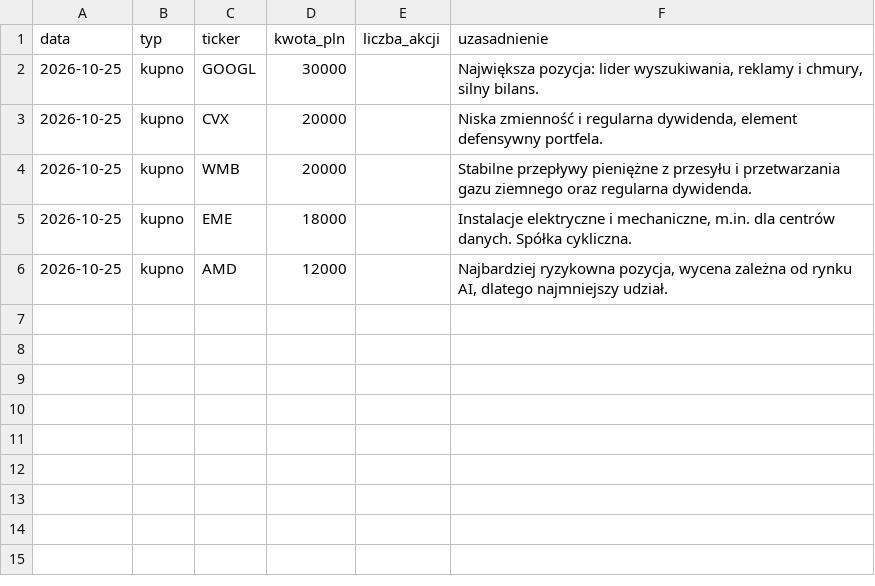
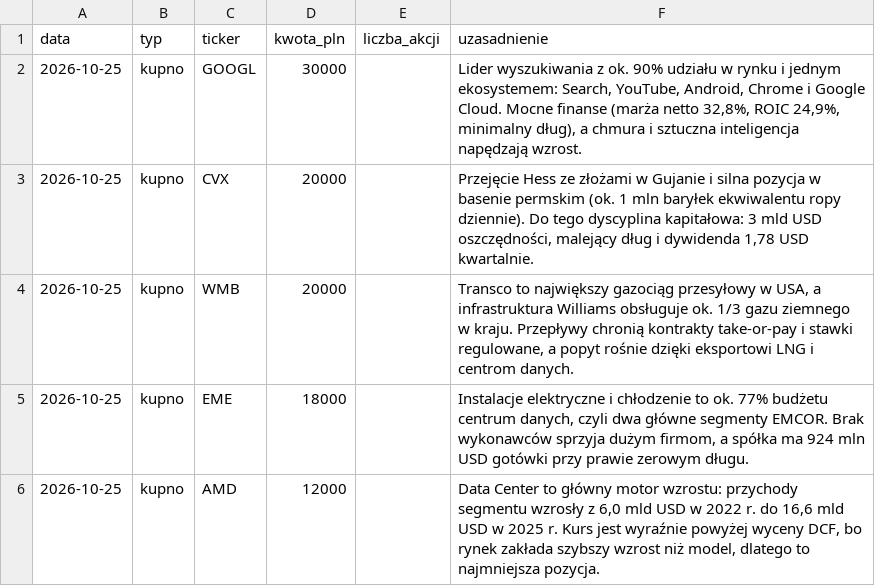
Before and after one commit to Fundusz-Index/fundusz-index-strona, a CSV file: data/transakcje.csv, drawn as a sheet.

```diff
--- a/data/transakcje.csv
+++ b/data/transakcje.csv
@@ -1,6 +1,6 @@
 data,typ,ticker,kwota_pln,liczba_akcji,uzasadnienie
-2026-10-25,kupno,GOOGL,30000,,"Największa pozycja: lider wyszukiwania, reklamy i chmury, silny bilans."
-2026-10-25,kupno,CVX,20000,,"Niska zmienność i regularna dywidenda, element defensywny portfela."
-2026-10-25,kupno,WMB,20000,,"Stabilne przepływy pieniężne z przesyłu i przetwarzania gazu ziemnego oraz regularna dywidenda."
-2026-10-25,kupno,EME,18000,,"Instalacje elektryczne i mechaniczne, m.in. dla centrów danych. Spółka cykliczna."
-2026-10-25,kupno,AMD,12000,,"Najbardziej ryzykowna pozycja, wycena zależna od rynku AI, dlatego najmniejszy udział."
+2026-10-25,kupno,GOOGL,30000,,"Lider wyszukiwania z ok. 90% udziału w rynku i jednym ekosystemem: Search, YouTube, Android, Chrome i Google Cloud. Mocne finanse (marża netto 32,8%, ROIC 24,9%, minimalny dług), a chmura i sztuczna inteligencja napędzają wzrost."
+2026-10-25,kupno,CVX,20000,,"Przejęcie Hess ze złożami w Gujanie i silna pozycja w basenie permskim (ok. 1 mln baryłek ekwiwalentu ropy dziennie). Do tego dyscyplina kapitałowa: 3 mld USD oszczędności, malejący dług i dywidenda 1,78 USD kwartalnie."
+2026-10-25,kupno,WMB,20000,,"Transco to największy gazociąg przesyłowy w USA, a infrastruktura Williams obsługuje ok. 1/3 gazu ziemnego w kraju. Przepływy chronią kontrakty take-or-pay i stawki regulowane, a popyt rośnie dzięki eksportowi LNG i centrom danych."
+2026-10-25,kupno,EME,18000,,"Instalacje elektryczne i chłodzenie to ok. 77% budżetu centrum danych, czyli dwa główne segmenty EMCOR. Brak wykonawców sprzyja dużym firmom, a spółka ma 924 mln USD gotówki przy prawie zerowym długu."
+2026-10-25,kupno,AMD,12000,,"Data Center to główny motor wzrostu: przychody segmentu wzrosły z 6,0 mld USD w 2022 r. do 16,6 mld USD w 2025 r. Kurs jest wyraźnie powyżej wyceny DCF, bo rynek zakłada szybszy wzrost niż model, dlatego to najmniejsza pozycja."
```
Also changed, not shown: 1 other file.
